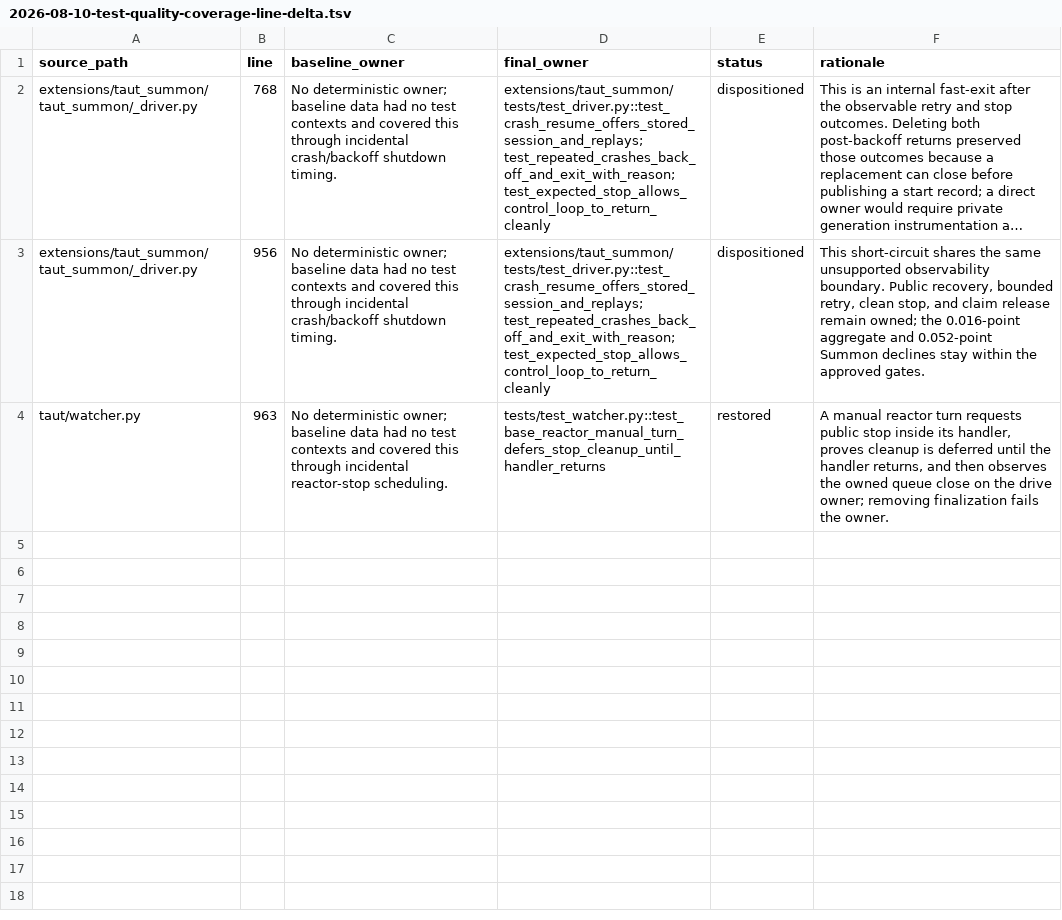
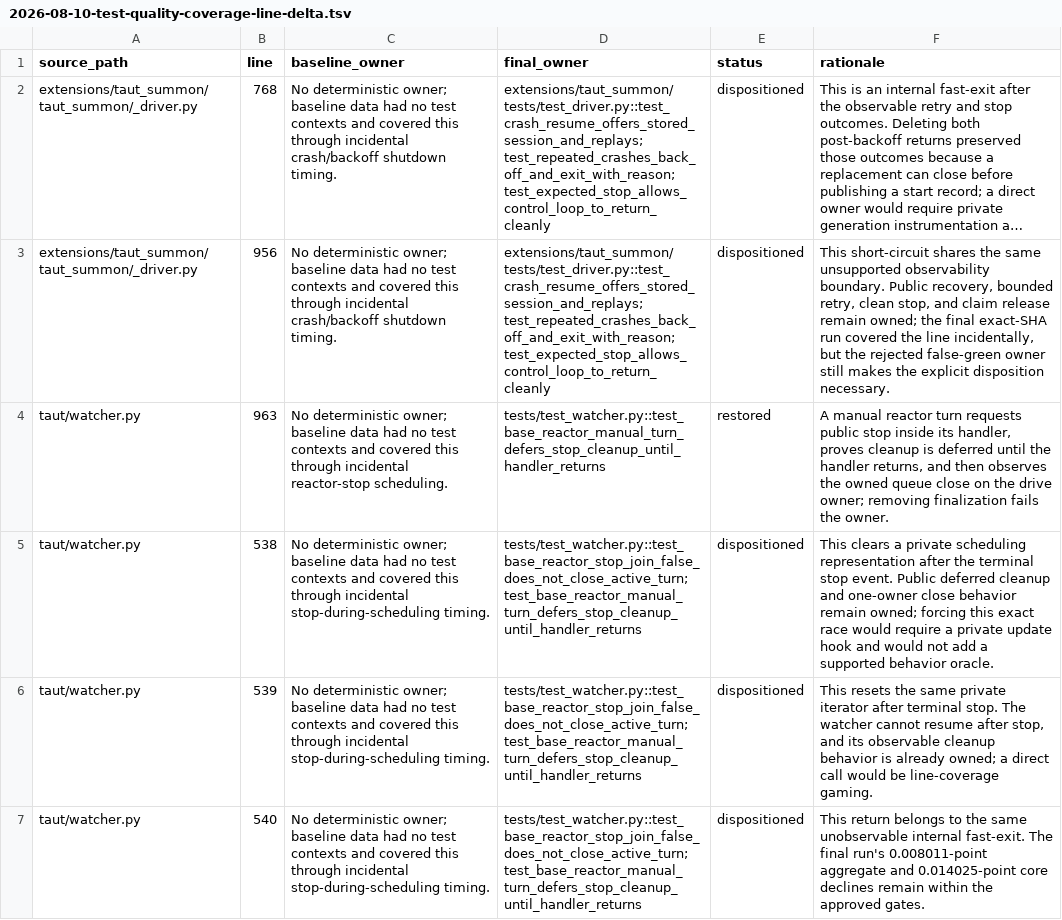
Before and after one commit to VanL/taut, a TSV file: docs/plans/artifacts/2026-08-10-test-quality-coverage-line-delta.tsv, drawn as a sheet; long unchanged cells end in …; the diff names each change by its address in the sheet, - before the commit and + after, or states it on an @@ line.

Commit message:
Complete test quality remediation evidence

```diff
--- a/docs/plans/artifacts/2026-08-10-test-quality-coverage-line-delta.tsv
+++ b/docs/plans/artifacts/2026-08-10-test-quality-coverage-line-delta.tsv
-F3 (rationale): …owned; the 0.016-point aggregate and 0.052-point Summon declines stay within the approved gates.
+F3 (rationale): …owned; the final exact-SHA run covered the line incidentally, but the rejected false-green owner still makes the explicit disposition necessary.
+row 5: taut/watcher.py | 538 | No deterministic owner; baseline data had no test contexts and covered this through incidental stop-during-scheduling timing. | tests/test_watcher.py::test_base_reactor_stop_join_false_does_not_close_active_turn; test_base_reactor_manual_turn_defers_stop_cleanup_until_handler_returns | dispositioned | This clears a private scheduling representation after the terminal stop event. Public deferred cleanup and one-owner close behavior remain owned; forcing this exact race would require a private update hook and would not add a supported behavior oracle.
+row 6: taut/watcher.py | 539 | No deterministic owner; baseline data had no test contexts and covered this through incidental stop-during-scheduling timing. | tests/test_watcher.py::test_base_reactor_stop_join_false_does_not_close_active_turn; test_base_reactor_manual_turn_defers_stop_cleanup_until_handler_returns | dispositioned | This resets the same private iterator after terminal stop. The watcher cannot resume after stop, and its observable cleanup behavior is already owned; a direct call would be line-coverage gaming.
+row 7: taut/watcher.py | 540 | No deterministic owner; baseline data had no test contexts and covered this through incidental stop-during-scheduling timing. | tests/test_watcher.py::test_base_reactor_stop_join_false_does_not_close_active_turn; test_base_reactor_manual_turn_defers_stop_cleanup_until_handler_returns | dispositioned | This return belongs to the same unobservable internal fast-exit. The final run's 0.008011-point aggregate and 0.014025-point core declines remain within the approved gates.
```
Also changed, not shown: 2 other files.
